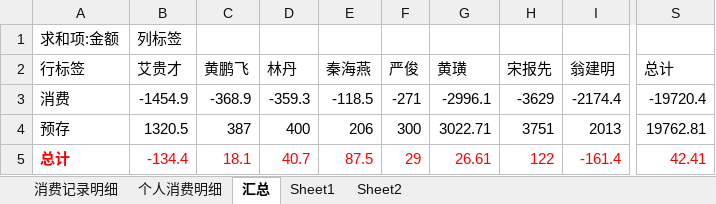
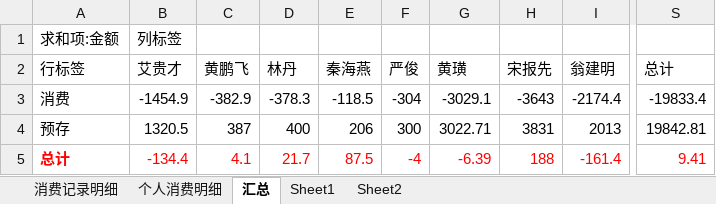
Before and after one commit to junyangren/BillingInfo, an Excel workbook: 充值产品线消费帐单.xlsx, sheet 汇总, drawn as a sheet; only a part is shown, gaps mark what is left out; values as stored, in another font and other column widths than the file's, no borders; the diff names each change by its address in the sheet, - before the commit and + after, or states it on an @@ line.

```diff
--- a/充值产品线消费帐单.xlsx (sheet 汇总)
+++ b/充值产品线消费帐单.xlsx (sheet 汇总)
-C3 (黄鹏飞): -368.9
+C3 (黄鹏飞): -382.9
-D3 (林丹): -359.3
+D3 (林丹): -378.3
-F3 (严俊): -271
+F3 (严俊): -304
-G3 (黄璜): -2996.1
+G3 (黄璜): -3029.1
-H3 (宋报先): -3629
+H3 (宋报先): -3643
-S3 (总计): -19720.4
+S3 (总计): -19833.4
-H4 (宋报先): 3751
+H4 (宋报先): 3831
-S4 (总计): 19762.81
+S4 (总计): 19842.81
-C5 (黄鹏飞): 18.1
+C5 (黄鹏飞): 4.1
-D5 (林丹): 40.7
+D5 (林丹): 21.7
-F5 (严俊): 29
+F5 (严俊): -4
-G5 (黄璜): 26.61
+G5 (黄璜): -6.39
-H5 (宋报先): 122
+H5 (宋报先): 188
-S5 (总计): 42.41
+S5 (总计): 9.41
```
Also changed, not shown: sheet 消费记录明细, sheet 个人消费明细.
